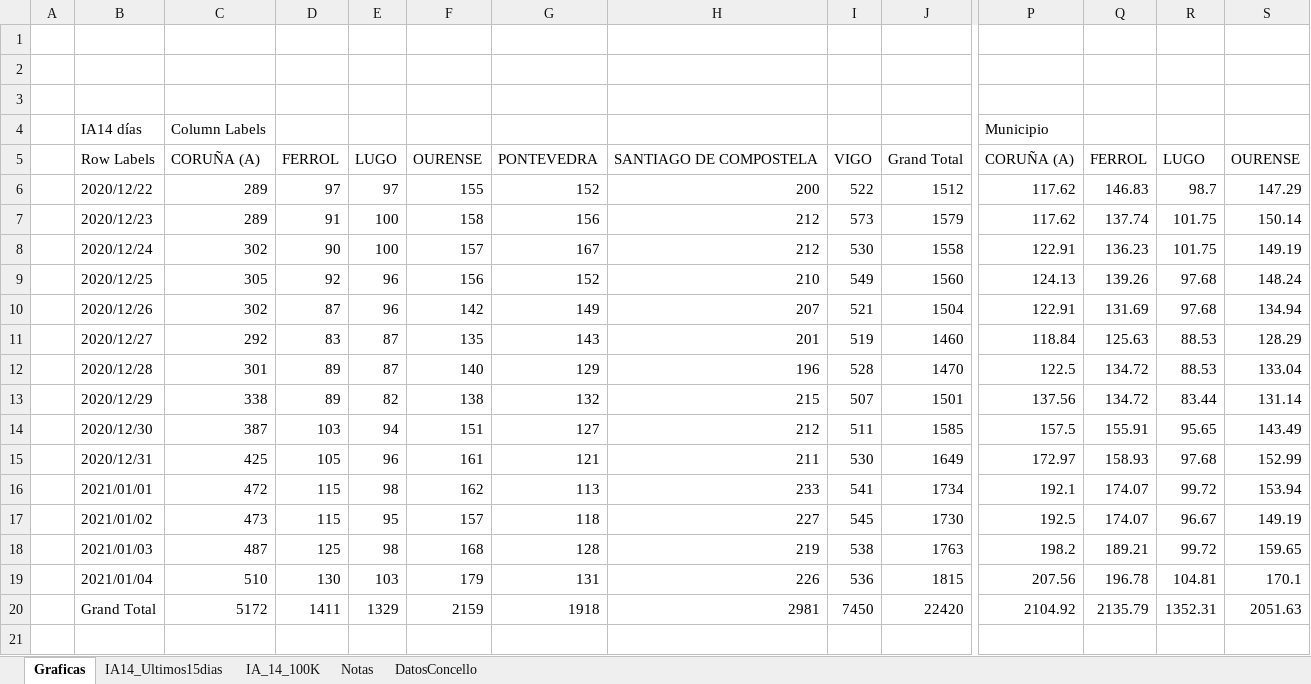
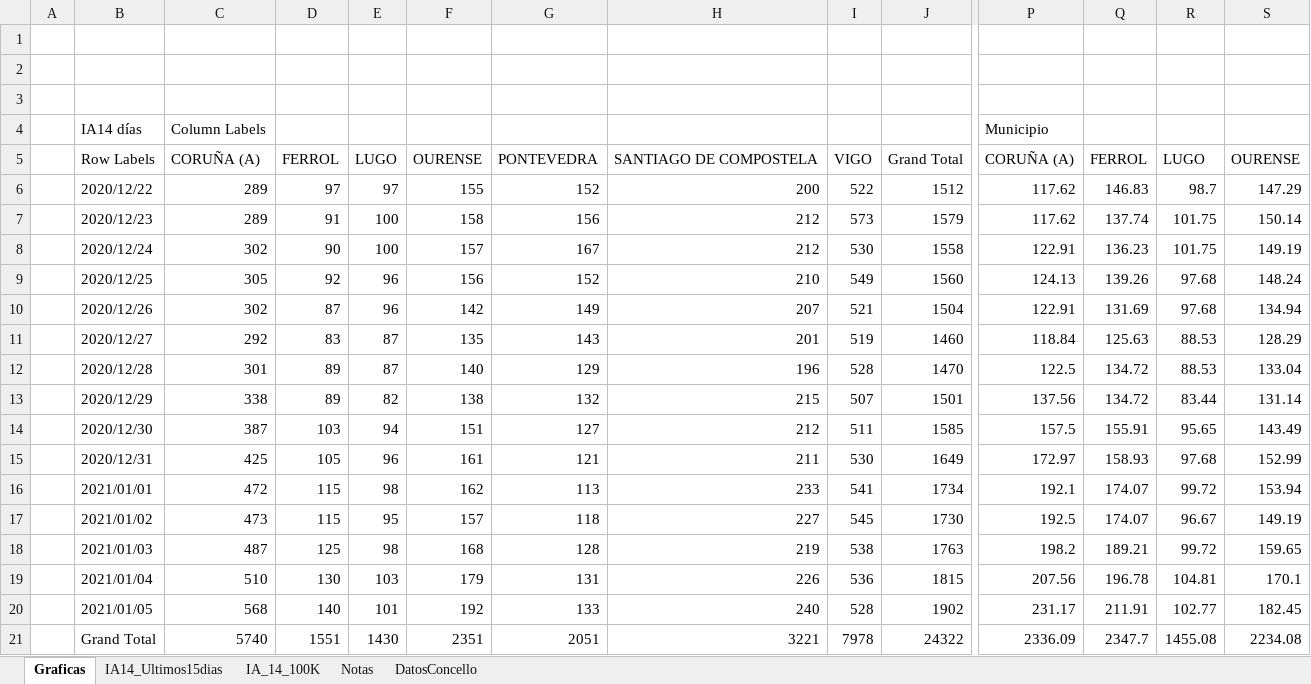
Before and after one commit to NiSanRo/Datos_Covid_Portal_Sergas, an Excel workbook: SeguimientoIncidenciaConcello.xlsm, sheet Graficas, drawn as a sheet; only a part is shown, gaps mark what is left out; values as stored, in another font and other column widths than the file's, no borders; charts and pictures not drawn; addresses are those after the commit; rows hold the shown columns only; the diff covers the shown part only; the diff names each change by its address in the sheet, - before the commit and + after, or states it on an @@ line.

```diff
--- a/SeguimientoIncidenciaConcello.xlsm (sheet Graficas)
+++ b/SeguimientoIncidenciaConcello.xlsm (sheet Graficas)
+row 20:  | 2021/01/05 | 568 | 140 | 101 | 192 | 133 | 240 | 528 | 1902 | 231.17 | 211.91 | 102.77 | 182.45
-C21: 5172
+C21: 5740
-D21: 1411
+D21: 1551
-E21: 1329
+E21: 1430
-F21: 2159
+F21: 2351
-G21: 1918
+G21: 2051
-H21: 2981
+H21: 3221
-I21: 7450
+I21: 7978
-J21: 22420
+J21: 24322
-P21: 2104.92
+P21: 2336.09
-Q21: 2135.79
+Q21: 2347.7
-R21: 1352.31
+R21: 1455.08
-S21: 2051.63
+S21: 2234.08
```
Also changed, not shown: 3 edited cells elsewhere in this sheet, sheet DatosConcello, sheet IA14_Ultimos15dias, sheet IA_14_100K, hidden cells, charts or pictures, 2 other files.
